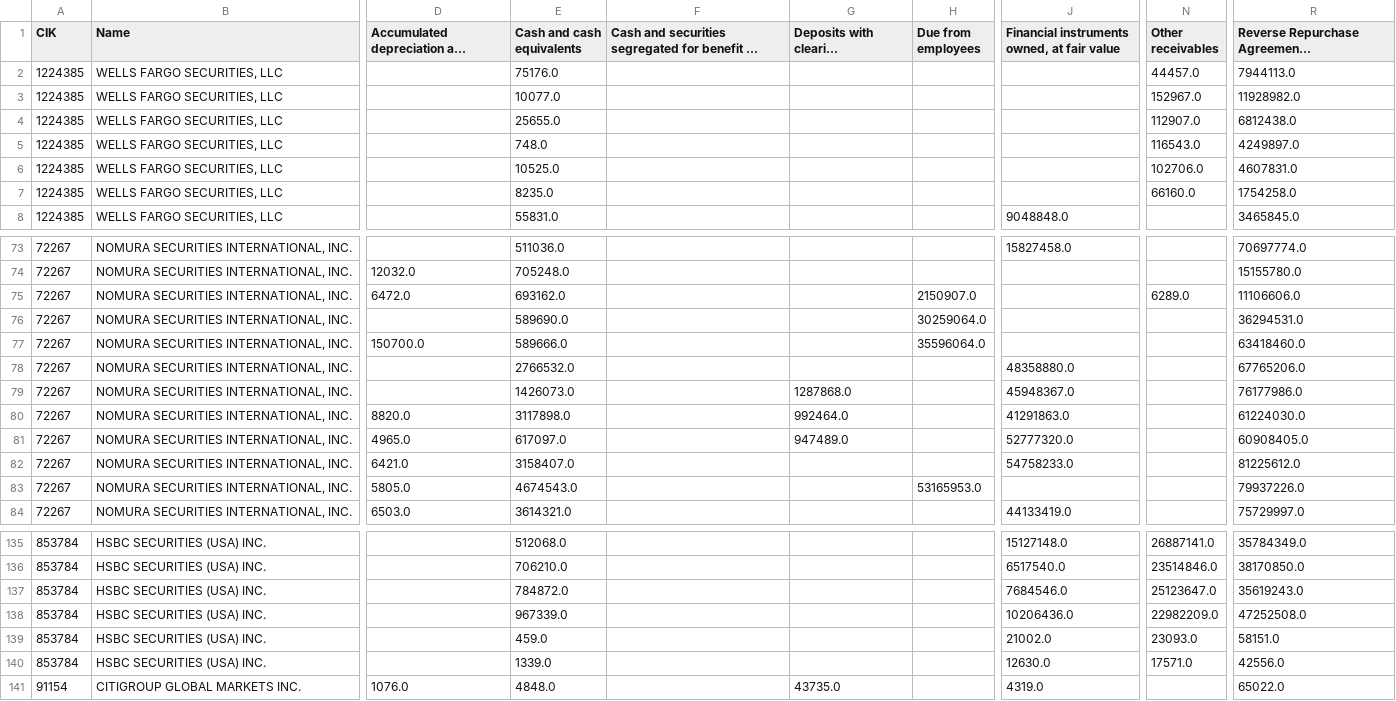
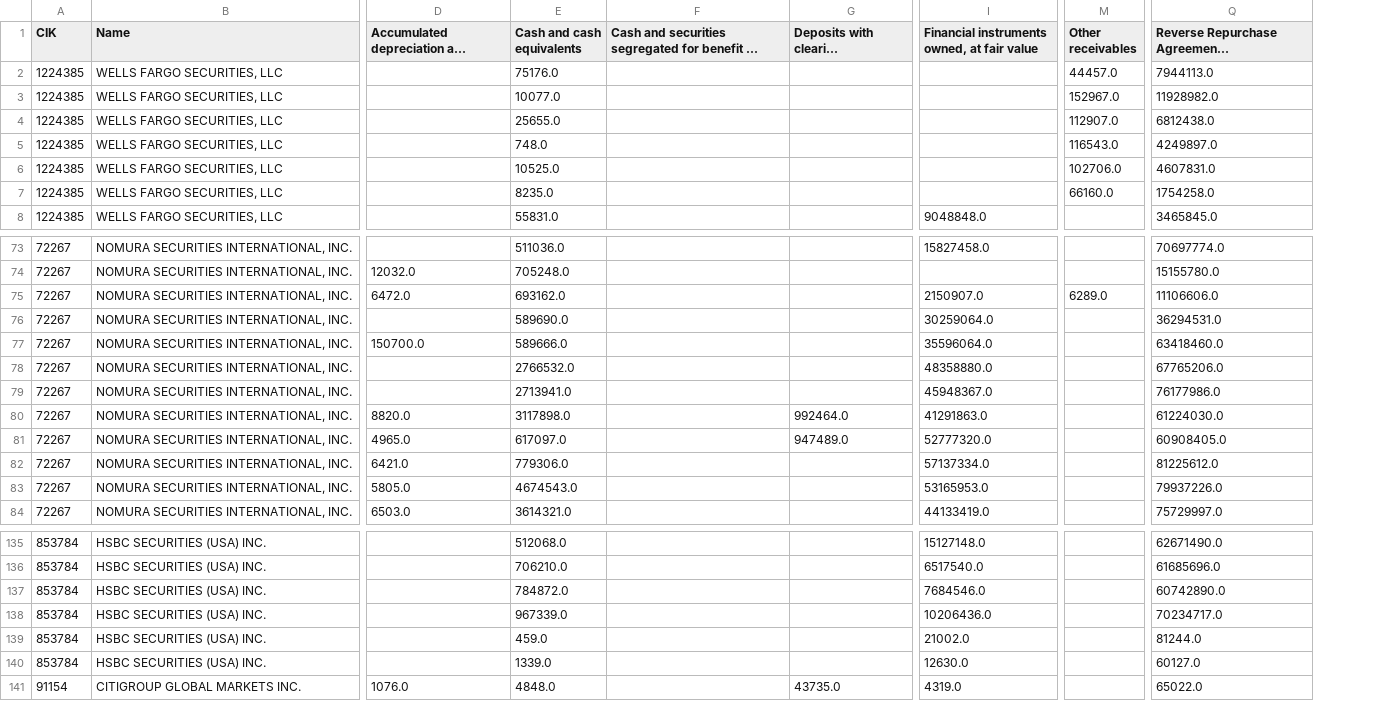
Before and after one commit to fernando-duarte/X17A5, a CSV file: structAsset.csv, drawn as a sheet; only a part is shown, gaps mark what is left out; long unchanged cells end in …; removed rows and columns are numbered as before the commit, all else as after; the diff covers the shown part only; the diff names each change by its address in the sheet, - before the commit and + after, or states it on an @@ line.

```diff
--- a/structAsset.csv
+++ b/structAsset.csv
-column H (Due from employees), rows 75-83: 2150907.0 | 30259064.0 | 35596064.0 |  |  |  |  |  | 53165953.0
-I75: (empty)
+I75: 2150907.0
-I76: (empty)
+I76: 30259064.0
-I77: (empty)
+I77: 35596064.0
-E79 (Cash and cash equivalents): 1426073.0
+E79 (Cash and cash equivalents): 2713941.0
-G79: 1287868.0
+G79: (empty)
-E82 (Cash and cash equivalents): 3158407.0
+E82 (Cash and cash equivalents): 779306.0
-I82: 54758233.0
+I82: 57137334.0
-I83: (empty)
+I83: 53165953.0
-M135 (Other receivables): 26887141.0
+M135 (Other receivables): (empty)
-Q135: 35784349.0
+Q135: 62671490.0
-M136 (Other receivables): 23514846.0
+M136 (Other receivables): (empty)
-Q136: 38170850.0
+Q136: 61685696.0
-M137 (Other receivables): 25123647.0
+M137 (Other receivables): (empty)
-Q137: 35619243.0
+Q137: 60742890.0
-M138 (Other receivables): 22982209.0
+M138 (Other receivables): (empty)
-Q138: 47252508.0
+Q138: 70234717.0
-M139 (Other receivables): 23093.0
+M139 (Other receivables): (empty)
-Q139: 58151.0
+Q139: 81244.0
-M140 (Other receivables): 17571.0
+M140 (Other receivables): (empty)
-Q140: 42556.0
+Q140: 60127.0
```
Also changed, not shown: 40 edited cells elsewhere in this file, structLiable.csv, 3 other files.
